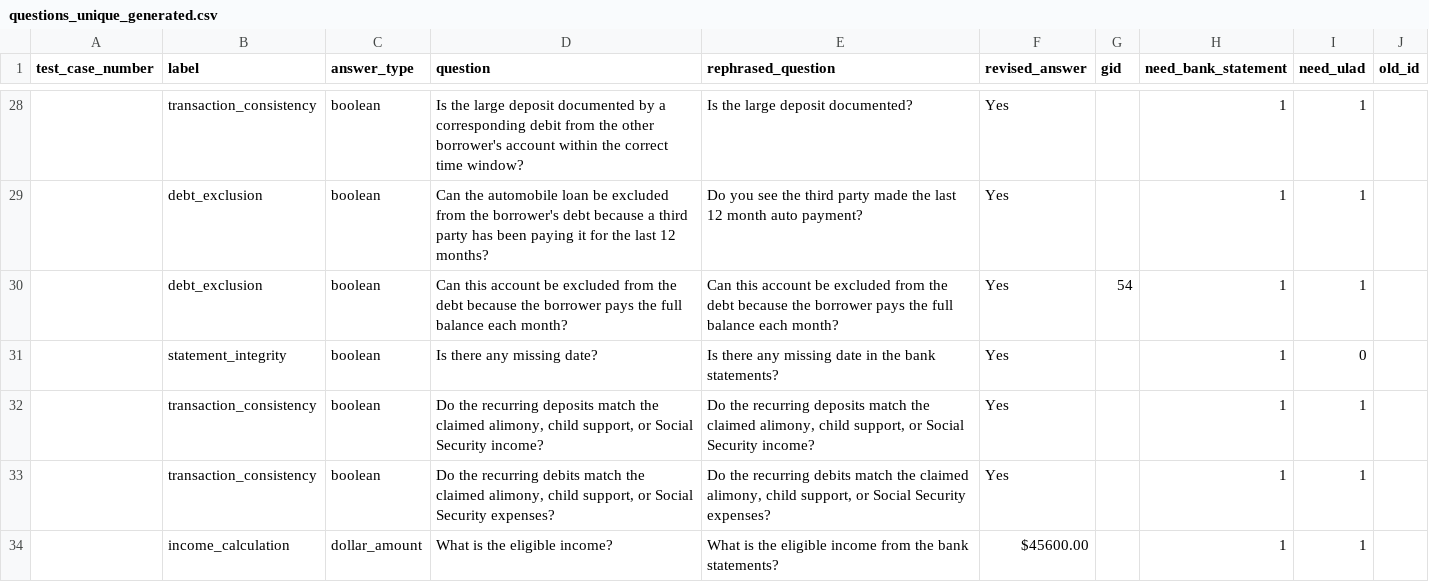
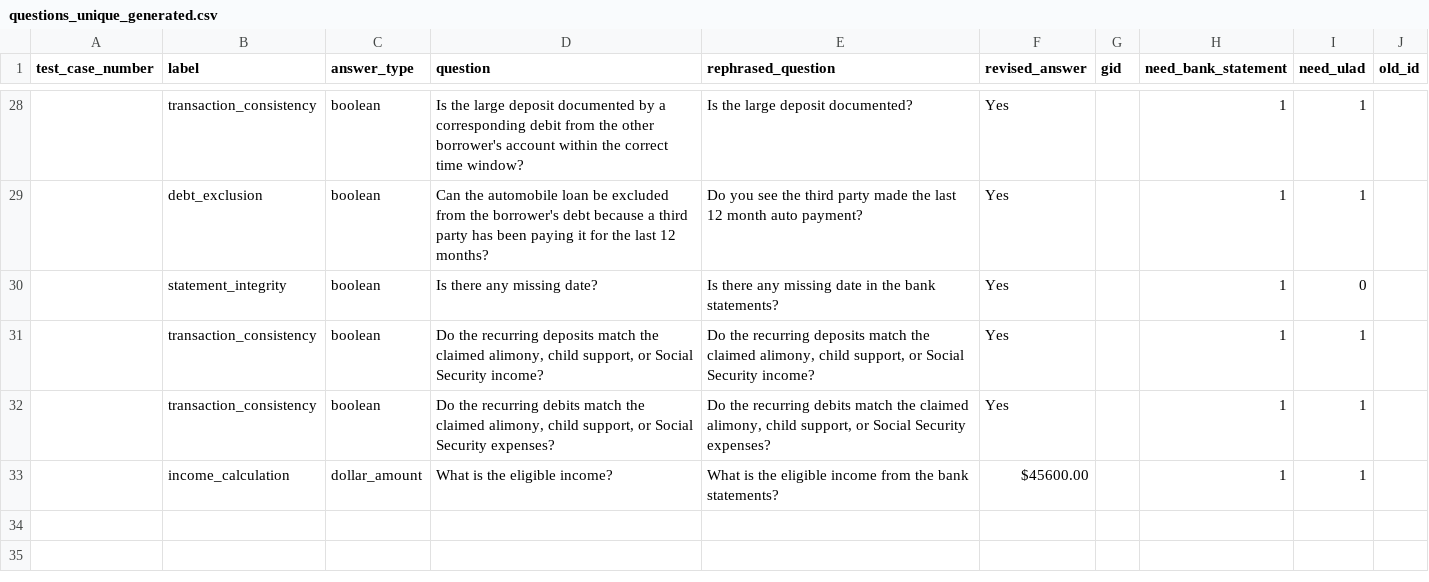
Before and after one commit to mtoles/MortarBench, a CSV file: data/questions_unique_generated.csv, drawn as a sheet; only a part is shown, gaps mark what is left out.

```diff
--- a/data/questions_unique_generated.csv
+++ b/data/questions_unique_generated.csv
@@ -38,3 +38,2 @@ test_case_number,label,answer_type,question,rephrased_question,revised_answer,gi
 ,debt_exclusion,boolean,"Can the automobile loan be excluded from the borrower's debt because a third party has been paying it for the last 12 months?","Do you see the third party made the last 12 month auto payment?",Yes,,1,1,
-,debt_exclusion,boolean,"Can this account be excluded from the debt because the borrower pays the full balance each month?","Can this account be excluded from the debt because the borrower pays the full balance each month?",Yes,54,1,1,
 ,statement_integrity,boolean,"Is there any missing date?","Is there any missing date in the bank statements?",Yes,,1,0,
```
Also changed, not shown: 4 other files.
